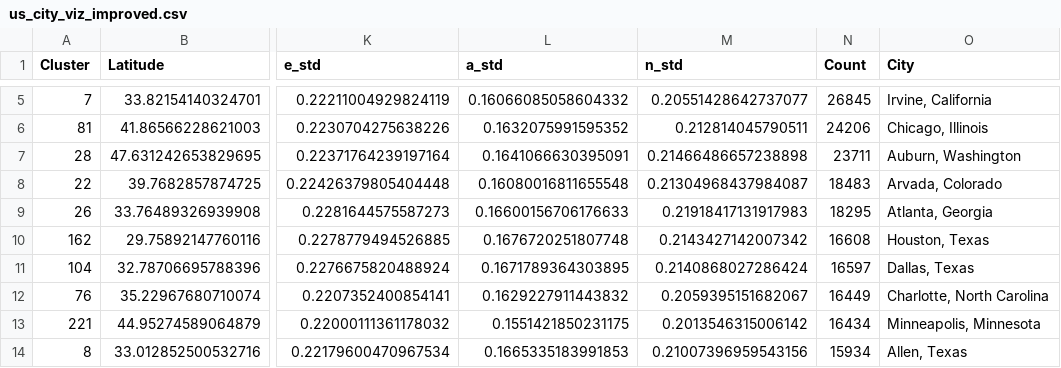
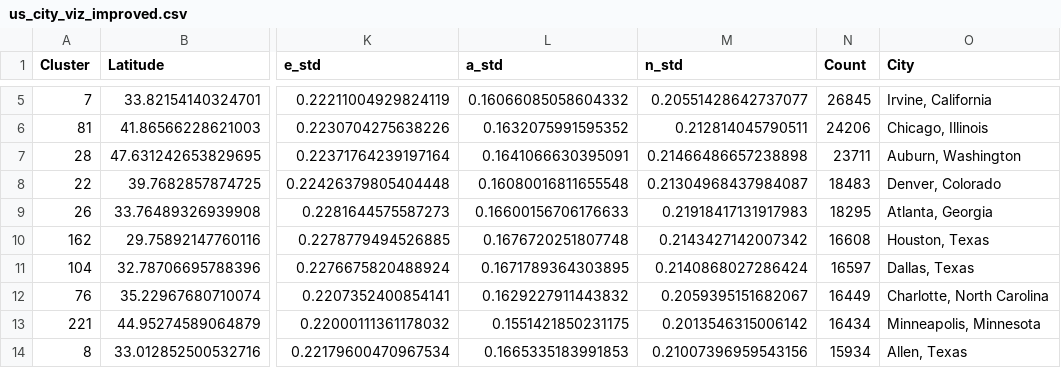
Before and after one commit to camberg23/global-personality, a CSV file: data/us_city_viz_improved.csv, drawn as a sheet; only a part is shown, gaps mark what is left out; the diff names each change by its address in the sheet, - before the commit and + after, or states it on an @@ line.

Commit message:
Update us_city_viz_improved.csv

```diff
--- a/data/us_city_viz_improved.csv
+++ b/data/us_city_viz_improved.csv
-O8 (City): Arvada, Colorado
+O8 (City): Denver, Colorado
```
